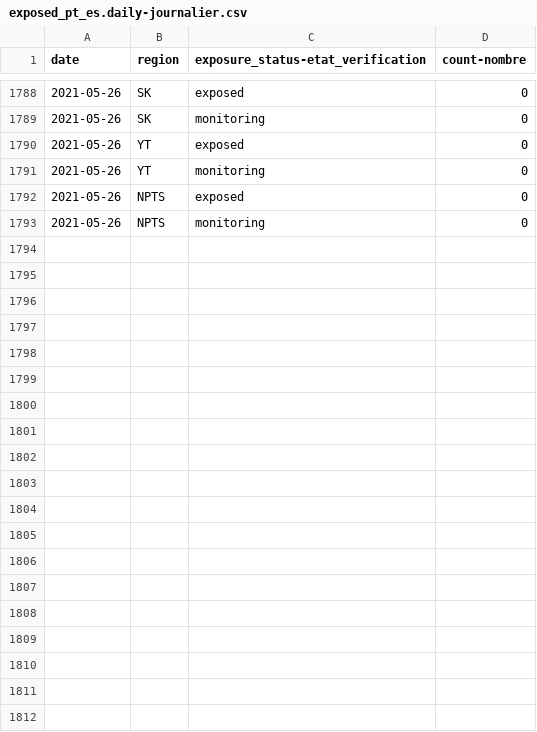
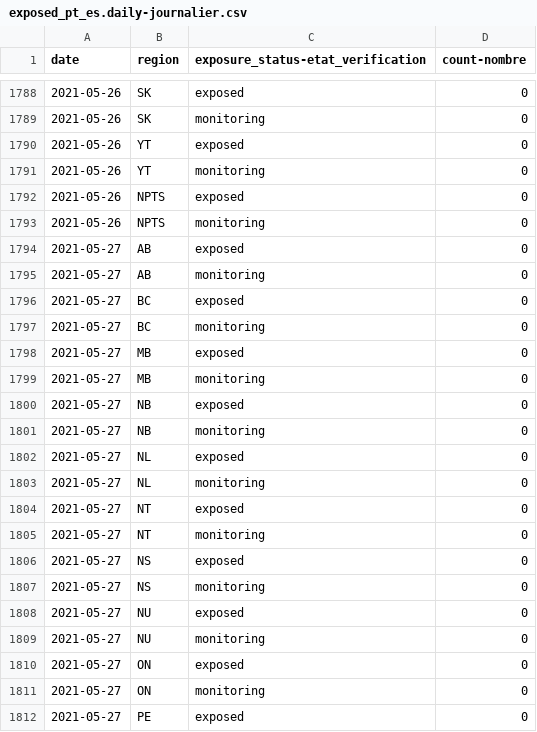
Before and after one commit to cds-snc/covid-alert-data-staging, a CSV file: masked_metrics/csv/daily-journalier/exposed_pt_es.daily-journalier.csv, drawn as a sheet; only a part is shown, gaps mark what is left out; the diff covers the shown part only.

```diff
--- a/masked_metrics/csv/daily-journalier/exposed_pt_es.daily-journalier.csv
+++ b/masked_metrics/csv/daily-journalier/exposed_pt_es.daily-journalier.csv
@@ -1793 +1793,20 @@ date,region,exposure_status-etat_verification,count-nombre
 2021-05-26,NPTS,monitoring,0
+2021-05-27,AB,exposed,0
+2021-05-27,AB,monitoring,0
+2021-05-27,BC,exposed,0
+2021-05-27,BC,monitoring,0
+2021-05-27,MB,exposed,0
+2021-05-27,MB,monitoring,0
+2021-05-27,NB,exposed,0
+2021-05-27,NB,monitoring,0
+2021-05-27,NL,exposed,0
+2021-05-27,NL,monitoring,0
+2021-05-27,NT,exposed,0
+2021-05-27,NT,monitoring,0
+2021-05-27,NS,exposed,0
+2021-05-27,NS,monitoring,0
+2021-05-27,NU,exposed,0
+2021-05-27,NU,monitoring,0
+2021-05-27,ON,exposed,0
+2021-05-27,ON,monitoring,0
+2021-05-27,PE,exposed,0
```
Also changed, not shown: 9 added rows elsewhere in this file, masked_metrics/csv/daily-journalier/active_users_pt_os.daily-journalier.csv, masked_metrics/csv/daily-journalier/otk_pt_dp.daily-journalier.csv, 51 other files.
